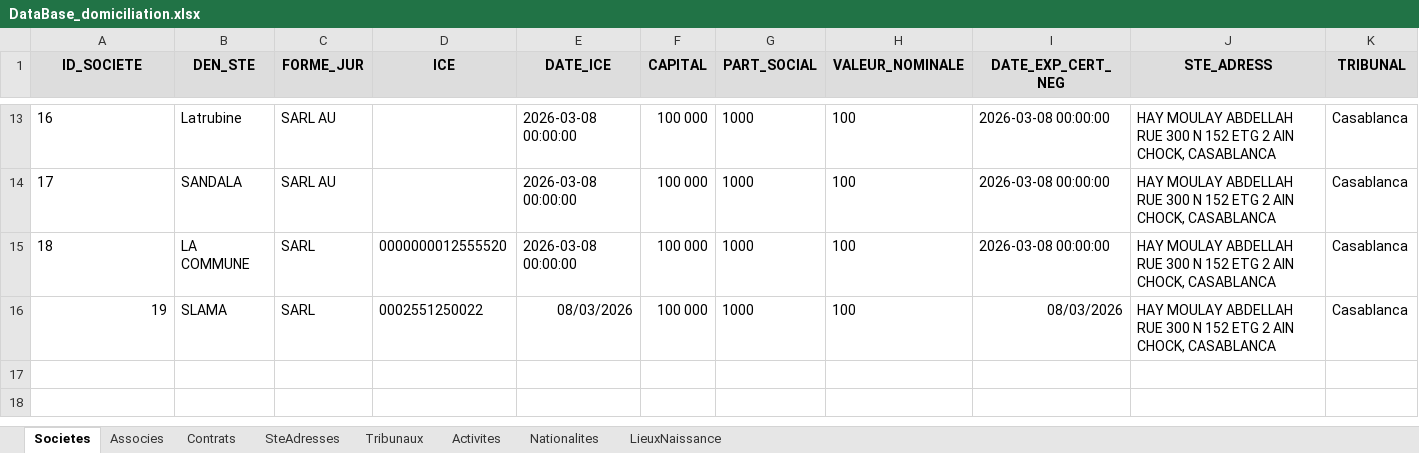
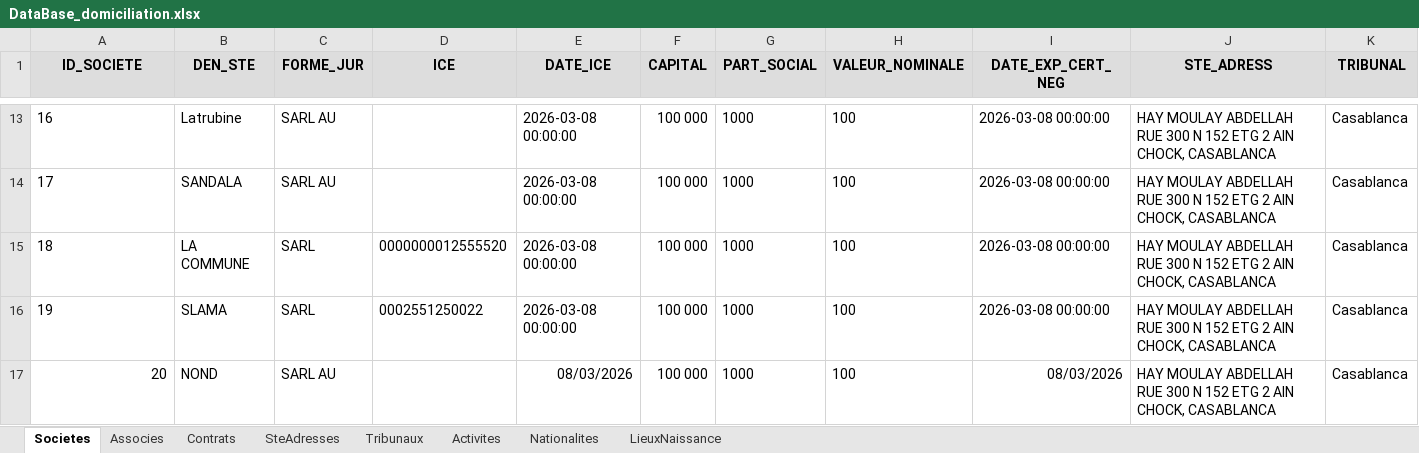
Before and after one commit to LearniTome/Center-Domiciliation-App, an Excel workbook: databases/DataBase_domiciliation.xlsx, sheet Societes, drawn as a sheet; only a part is shown, gaps mark what is left out; values as stored, in another font and other column widths than the file's, no borders; the diff names each change by its address in the sheet, - before the commit and + after, or states it on an @@ line.

```diff
--- a/databases/DataBase_domiciliation.xlsx (sheet Societes)
+++ b/databases/DataBase_domiciliation.xlsx (sheet Societes)
-A16 alignment: right
+A16 alignment: left
-E16 (DATE_ICE): 08/03/2026
+E16 (DATE_ICE): 2026-03-08 00:00:00
-I16 (DATE_EXP_CERT_NEG): 08/03/2026
+I16 (DATE_EXP_CERT_NEG): 2026-03-08 00:00:00
+row 17: 20 | NOND | SARL AU |  | 08/03/2026 | 100 000 | 1000 | 100 | 08/03/2026 | HAY MOULAY ABDELLAH RUE 300 N 152 ETG 2 AIN CHOCK, CASABLANCA | Casablanca
```
Also changed, not shown: sheet Contrats, sheet Associes, 6 other files.
